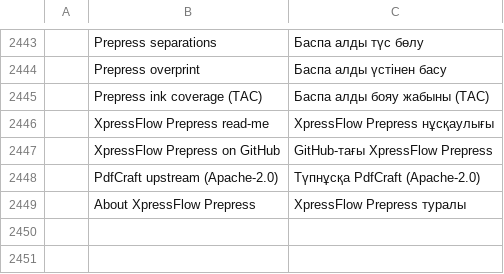
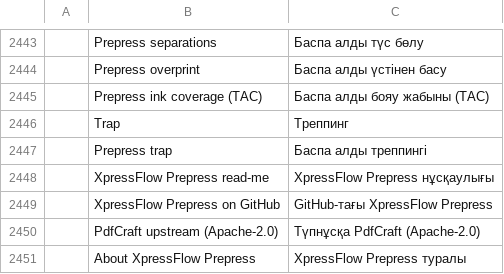
Before and after one commit to artworkdadaprintart-eng/pdfcraft, a TSV file: crates/ui-egui/src/i18n/kk.tsv, drawn as a sheet; only a part is shown, gaps mark what is left out; the diff names each change by its address in the sheet, - before the commit and + after, or states it on an @@ line.

```diff
--- a/crates/ui-egui/src/i18n/kk.tsv
+++ b/crates/ui-egui/src/i18n/kk.tsv
+row 2446:  | Trap | Треппинг
+row 2447:  | Prepress trap | Баспа алды треппингі
```
Also changed, not shown: crates/ui-egui/src/i18n/ar.tsv, crates/ui-egui/src/i18n/ja.tsv, 20 other files.
